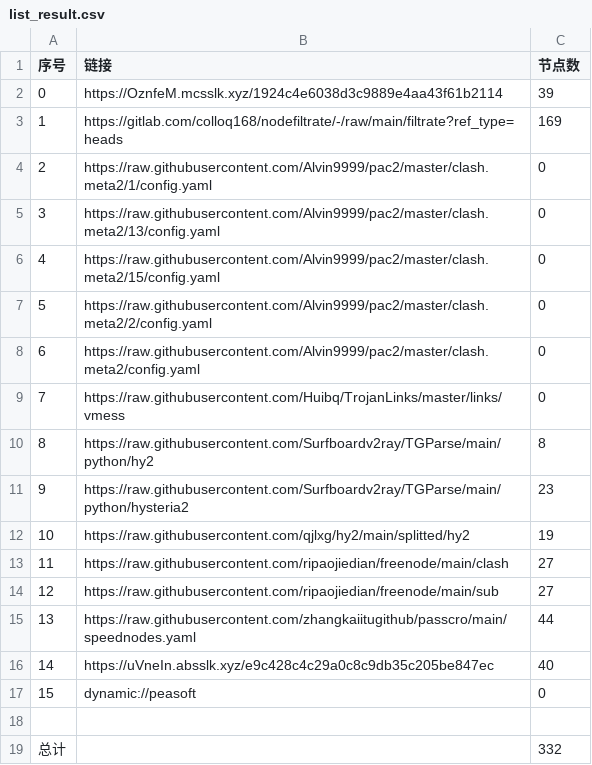
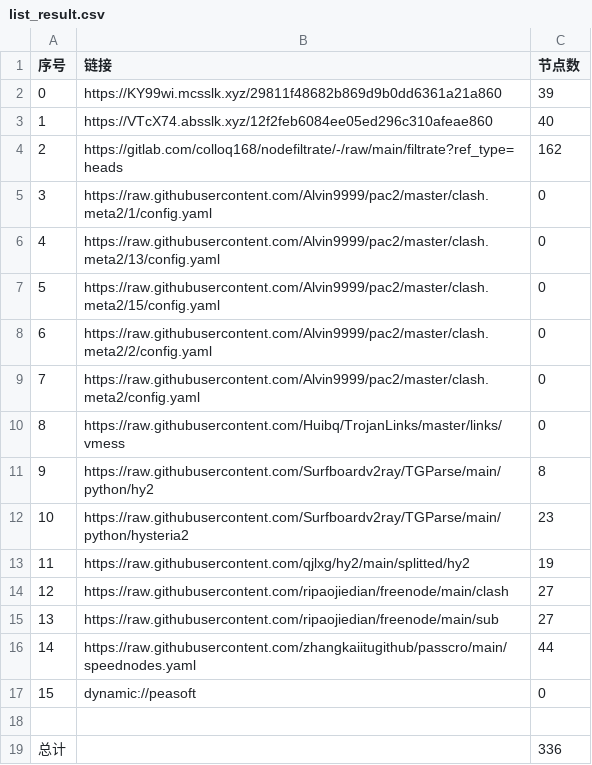
Before and after one commit to q291581201/NoMoreWalls, a CSV file: list_result.csv, drawn as a sheet; removed rows and columns are numbered as before the commit, all else as after; the diff names each change by its address in the sheet, - before the commit and + after, or states it on an @@ line.

```diff
--- a/list_result.csv
+++ b/list_result.csv
-B2 (链接): https://OznfeM.mcsslk.xyz/1924c4e6038d3c9889e4aa43f61b2114
+B2 (链接): https://KY99wi.mcsslk.xyz/29811f48682b869d9b0dd6361a21a860
+row 3: 1 | https://VTcX74.absslk.xyz/12f2feb6084ee05ed296c310afeae860 | 40
@@ column A (序号) renumbered between rows 4 and 16 @@
-C4 (节点数): 169
+C4 (节点数): 162
-row 16: 14 | https://uVneIn.absslk.xyz/e9c428c4c29a0c8c9db35c205be847ec | 40
-C19 (节点数): 332
+C19 (节点数): 336
```
Also changed, not shown: 33 other files.
